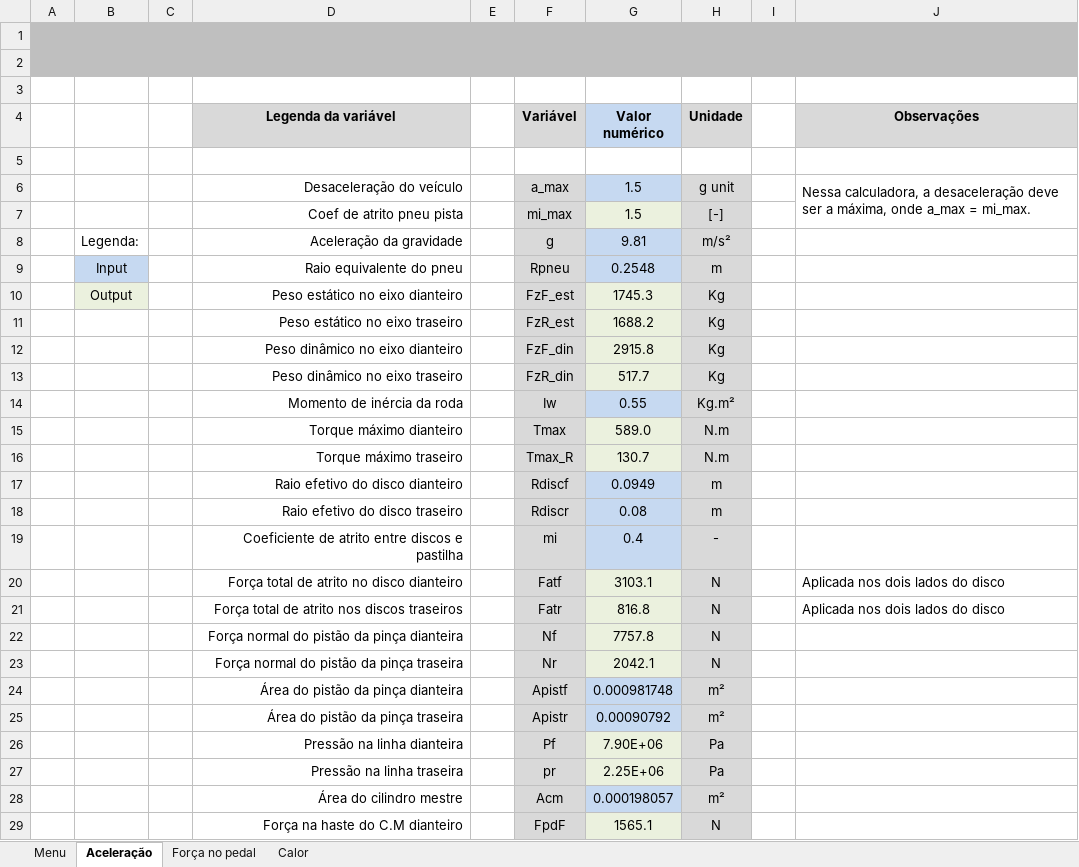
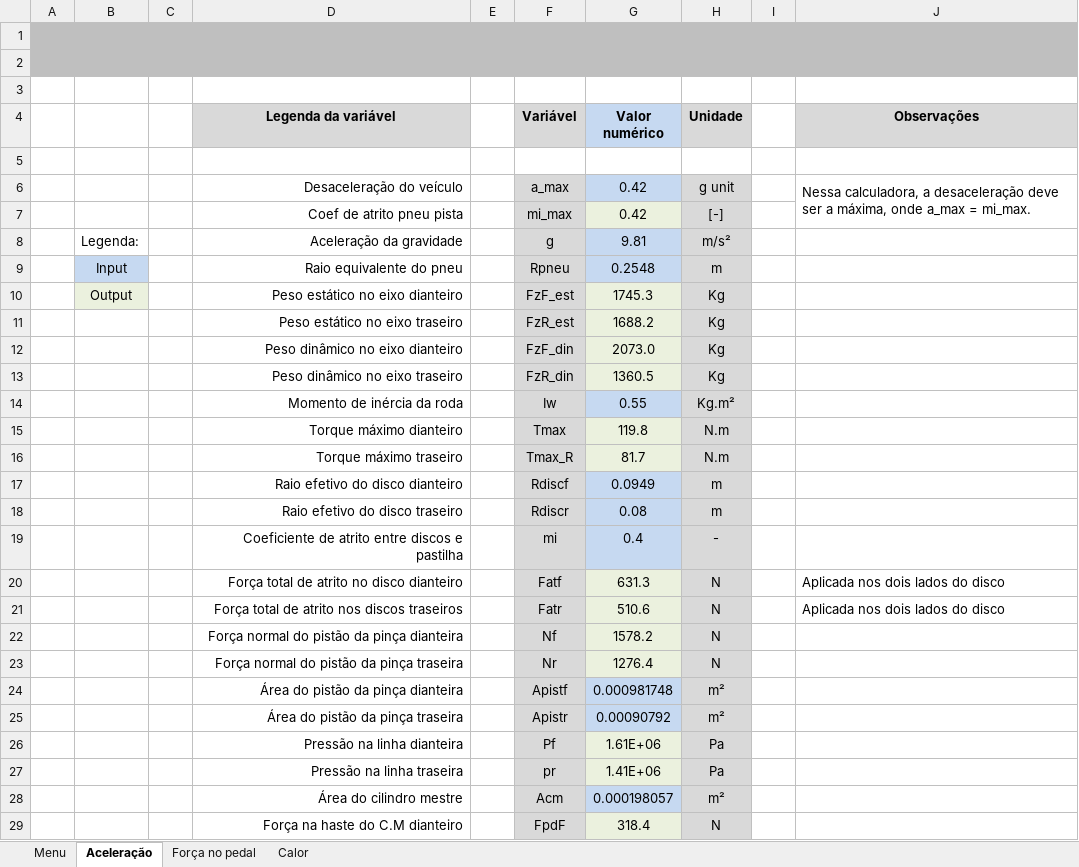
Before and after one commit to FelipeRMAlves/TCC, an Excel workbook: materiais/02) Planilhas/Calculadora Freios - Felipe.xlsx, sheet Aceleração, drawn as a sheet; only a part is shown; values as stored, in another font and other column widths than the file's, no borders; charts and pictures not drawn; the diff covers the shown part only; the diff names each change by its address in the sheet, - before the commit and + after, or states it on an @@ line.

```diff
--- a/materiais/02) Planilhas/Calculadora Freios - Felipe.xlsx (sheet Aceleração)
+++ b/materiais/02) Planilhas/Calculadora Freios - Felipe.xlsx (sheet Aceleração)
-G6:G7 (Valor numérico): 1.5
+G6:G7 (Valor numérico): 0.42
-G12 (Valor numérico): 2915.8
+G12 (Valor numérico): 2073.0
-G13 (Valor numérico): 517.7
+G13 (Valor numérico): 1360.5
-G15 (Valor numérico): 589.0
+G15 (Valor numérico): 119.8
-G16 (Valor numérico): 130.7
+G16 (Valor numérico): 81.7
-G20 (Valor numérico): 3103.1
+G20 (Valor numérico): 631.3
-G21 (Valor numérico): 816.8
+G21 (Valor numérico): 510.6
-G22 (Valor numérico): 7757.8
+G22 (Valor numérico): 1578.2
-G23 (Valor numérico): 2042.1
+G23 (Valor numérico): 1276.4
-G26 (Valor numérico): 7.90E+06
+G26 (Valor numérico): 1.61E+06
-G27 (Valor numérico): 2.25E+06
+G27 (Valor numérico): 1.41E+06
-G29 (Valor numérico): 1565.1
+G29 (Valor numérico): 318.4
```
Also changed, not shown: 4 edited cells elsewhere in this sheet, sheet Calor, sheet Força no pedal, formulas that keep their value, materiais/02) Planilhas/Resultados_finais.xlsm, 11 other files.
